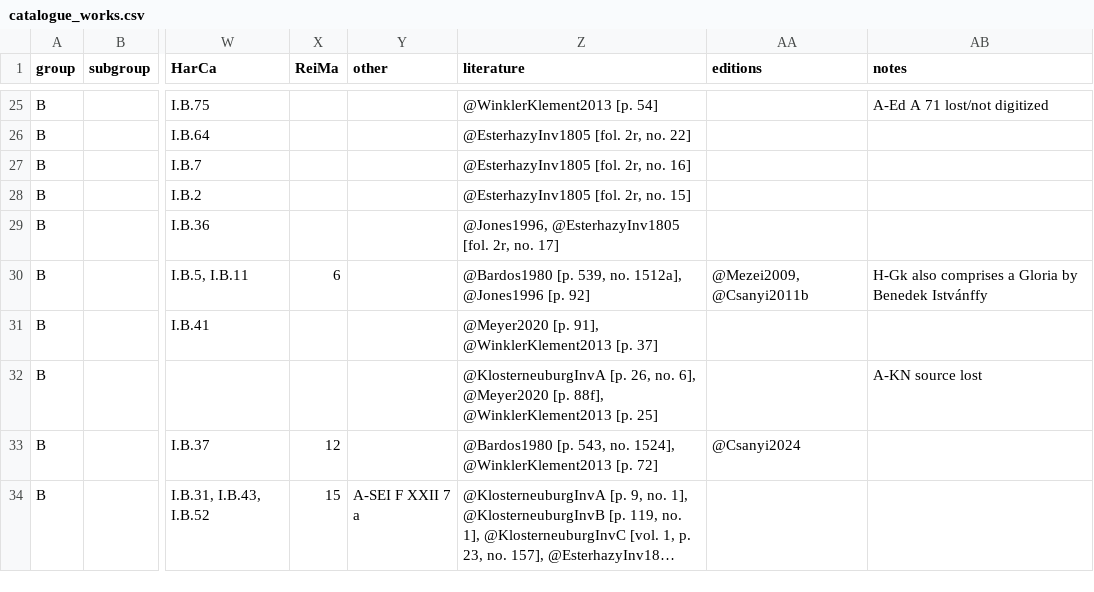
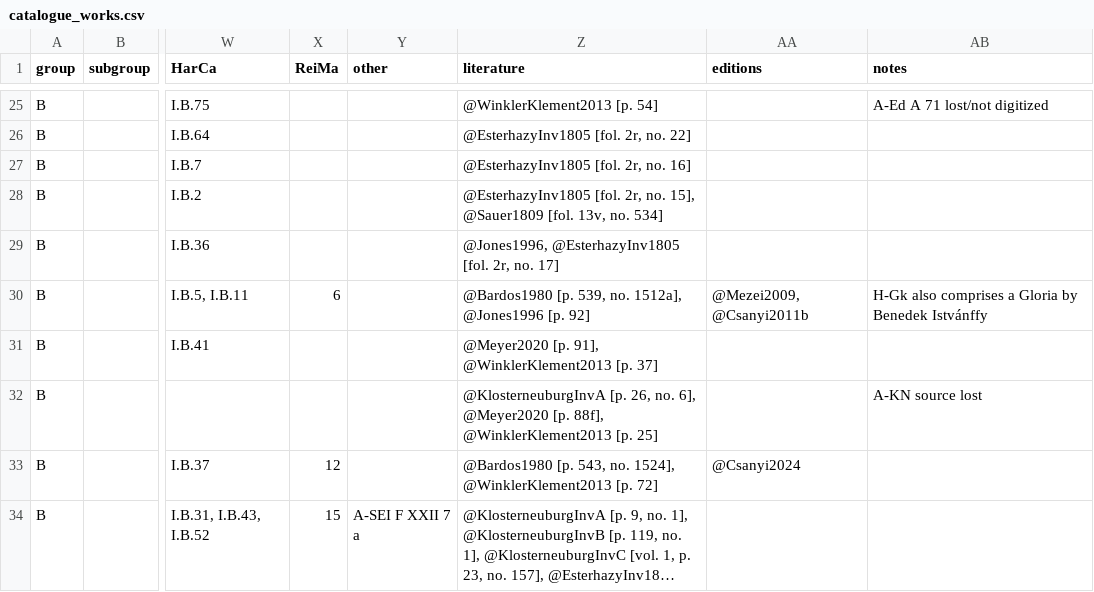
Before and after one commit to edition-esser-skala/werner-catalogue-of-works, a CSV file: data/catalogue_works.csv, drawn as a sheet; only a part is shown, gaps mark what is left out; long unchanged cells end in …; the diff names each change by its address in the sheet, - before the commit and + after, or states it on an @@ line.

```diff
--- a/data/catalogue_works.csv
+++ b/data/catalogue_works.csv
-Z28 (literature): …2r, no. 15]
+Z28 (literature): …2r, no. 15], @Sauer1809 [fol. 13v, no. 534]
```
Also changed, not shown: 13 other files.
